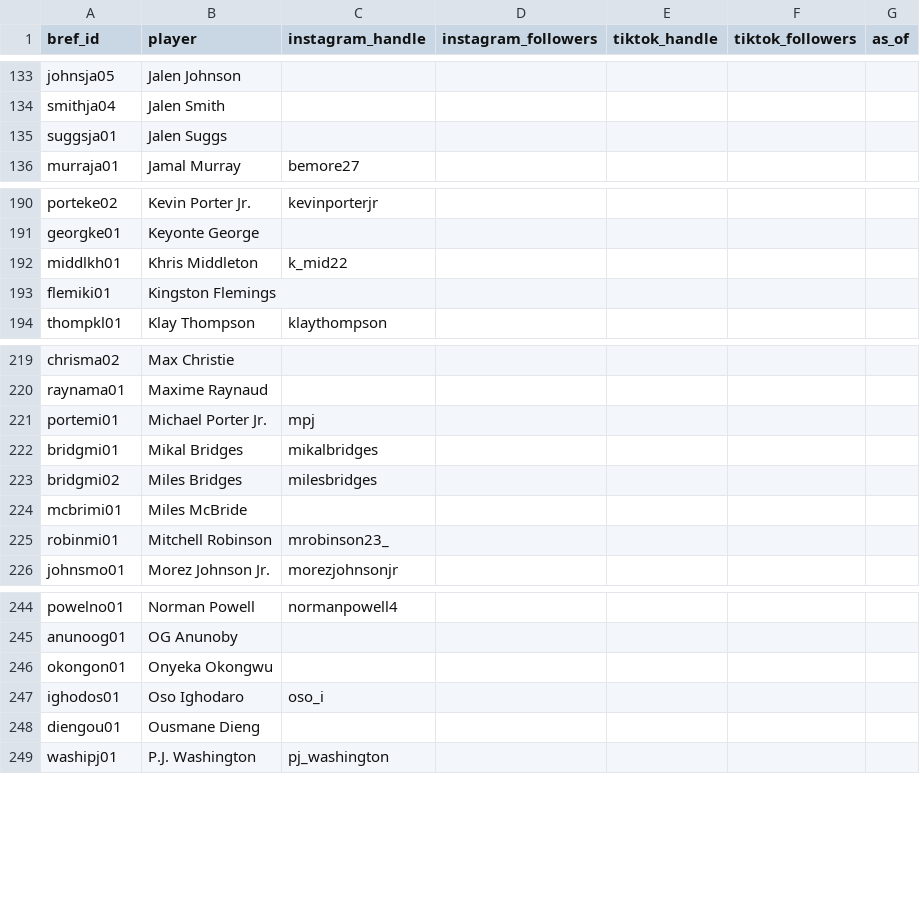
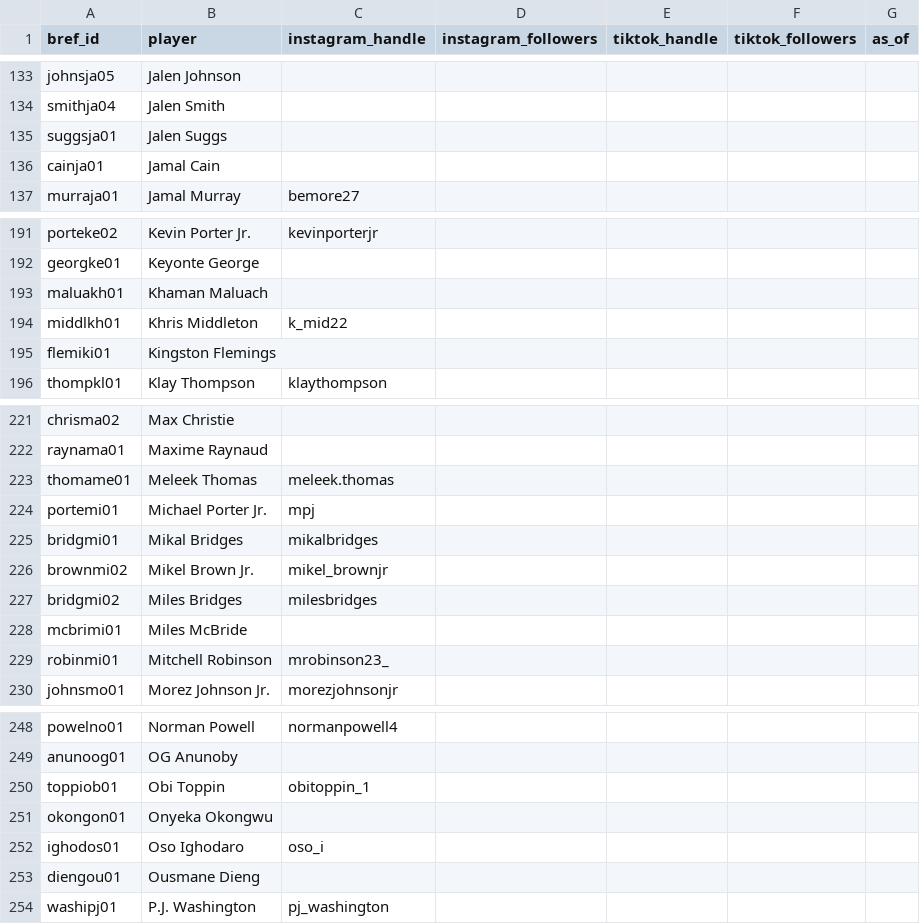
Before and after one commit to npnair/nba-fame-vs-game, a CSV file: data/social_followers.csv, drawn as a sheet; only a part is shown, gaps mark what is left out.

```diff
--- a/data/social_followers.csv
+++ b/data/social_followers.csv
@@ -135,2 +135,3 @@ smithja04,Jalen Smith,,,,,
 suggsja01,Jalen Suggs,,,,,
+cainja01,Jamal Cain,,,,,
 murraja01,Jamal Murray,bemore27,,,,
@@ -191,2 +192,3 @@ porteke02,Kevin Porter Jr.,kevinporterjr,,,,
 georgke01,Keyonte George,,,,,
+maluakh01,Khaman Maluach,,,,,
 middlkh01,Khris Middleton,k_mid22,,,,
@@ -220,4 +222,6 @@ chrisma02,Max Christie,,,,,
 raynama01,Maxime Raynaud,,,,,
+thomame01,Meleek Thomas,meleek.thomas,,,,
 portemi01,Michael Porter Jr.,mpj,,,,
 bridgmi01,Mikal Bridges,mikalbridges,,,,
+brownmi02,Mikel Brown Jr.,mikel_brownjr,,,,
 bridgmi02,Miles Bridges,milesbridges,,,,
@@ -245,2 +249,3 @@ powelno01,Norman Powell,normanpowell4,,,,
 anunoog01,OG Anunoby,,,,,
+toppiob01,Obi Toppin,obitoppin_1,,,,
 okongon01,Onyeka Okongwu,,,,,
```
Also changed, not shown: raw/bref_advanced_2027.csv, raw/pageviews_daily.csv, 6 other files.
